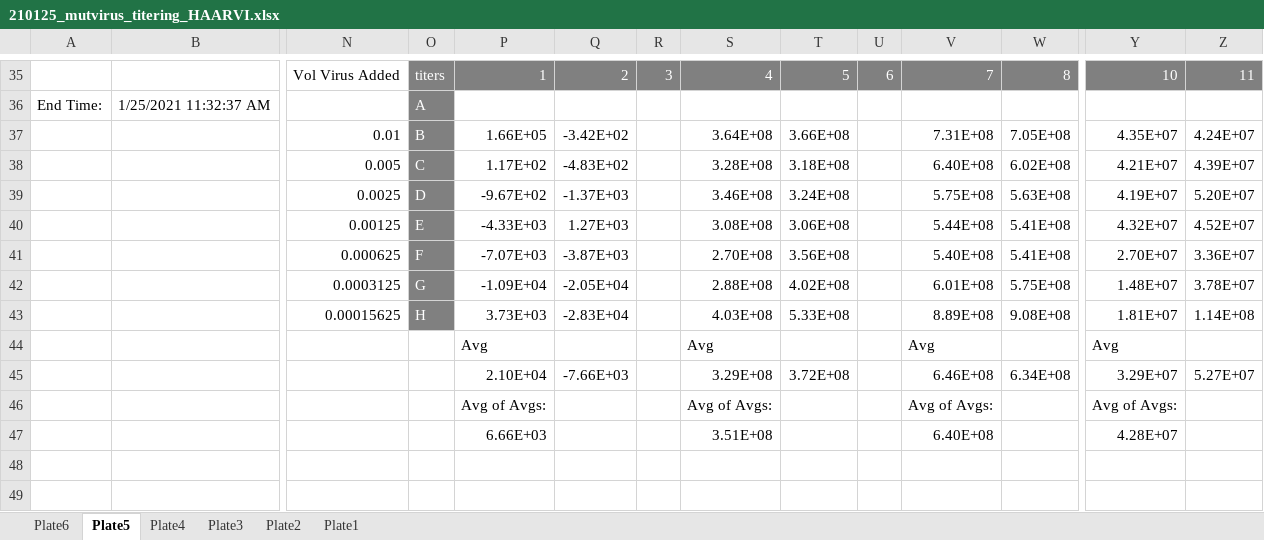
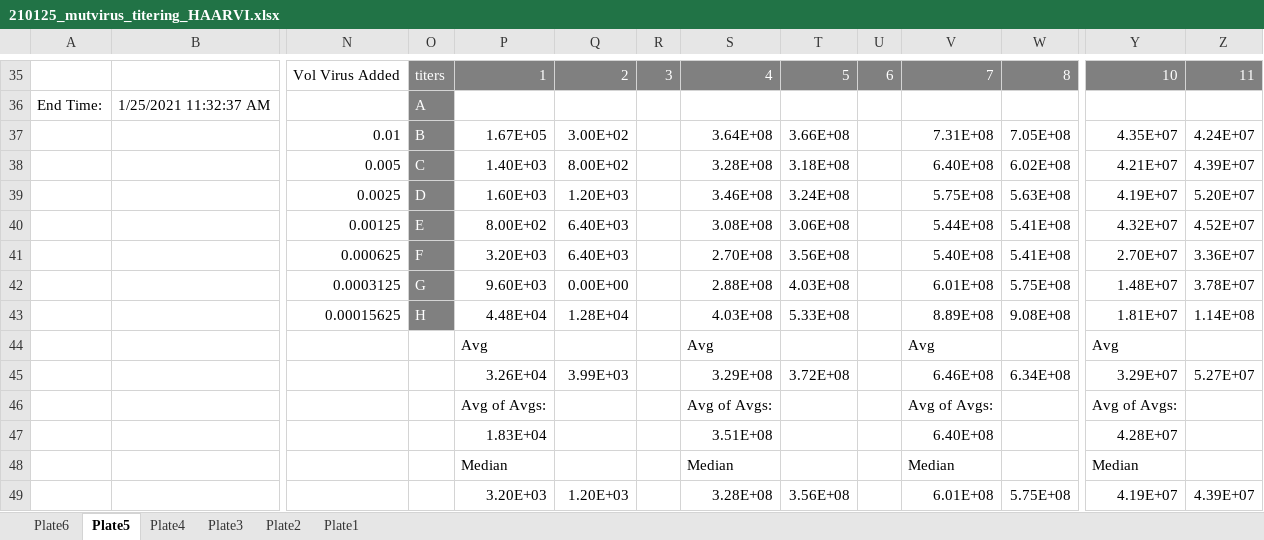
Before and after one commit to jbloomlab/SARS-CoV-2-RBD_MAP_HAARVI_sera, an Excel workbook: experimental_validations/data/210125_mutvirus_titering_HAARVI.xlsx, sheet Plate5, drawn as a sheet; only a part is shown, gaps mark what is left out; values as stored, in another font and other column widths than the file's, no borders; rows hold the shown columns only; the diff covers the shown part only; the diff names each change by its address in the sheet, - before the commit and + after, or states it on an @@ line.

```diff
--- a/experimental_validations/data/210125_mutvirus_titering_HAARVI.xlsx (sheet Plate5)
+++ b/experimental_validations/data/210125_mutvirus_titering_HAARVI.xlsx (sheet Plate5)
-P37: 1.66E+05
+P37: 1.67E+05
-Q37: -3.42E+02
+Q37: 3.00E+02
-P38: 1.17E+02
+P38: 1.40E+03
-Q38: -4.83E+02
+Q38: 8.00E+02
-P39: -9.67E+02
+P39: 1.60E+03
-Q39: -1.37E+03
+Q39: 1.20E+03
-P40: -4.33E+03
+P40: 8.00E+02
-Q40: 1.27E+03
+Q40: 6.40E+03
-P41: -7.07E+03
+P41: 3.20E+03
-Q41: -3.87E+03
+Q41: 6.40E+03
-P42: -1.09E+04
+P42: 9.60E+03
-Q42: -2.05E+04
+Q42: 0.00E+00
-T42: 4.02E+08
+T42: 4.03E+08
-P43: 3.73E+03
+P43: 4.48E+04
-Q43: -2.83E+04
+Q43: 1.28E+04
-P45: 2.10E+04
+P45: 3.26E+04
-Q45: -7.66E+03
+Q45: 3.99E+03
-P47: 6.66E+03
+P47: 1.83E+04
+row 48:  |  |  |  | Median |  |  | Median |  |  | Median |  | Median
+row 49:  |  |  |  | 3.20E+03 | 1.20E+03 |  | 3.28E+08 | 3.56E+08 |  | 6.01E+08 | 5.75E+08 | 4.19E+07 | 4.39E+07
```
Also changed, not shown: 98 edited cells elsewhere in this sheet, sheet Plate6, sheet Plate4, sheet Plate3, sheet Plate1, sheet Plate2, formulas that keep their value, 4 other files.
